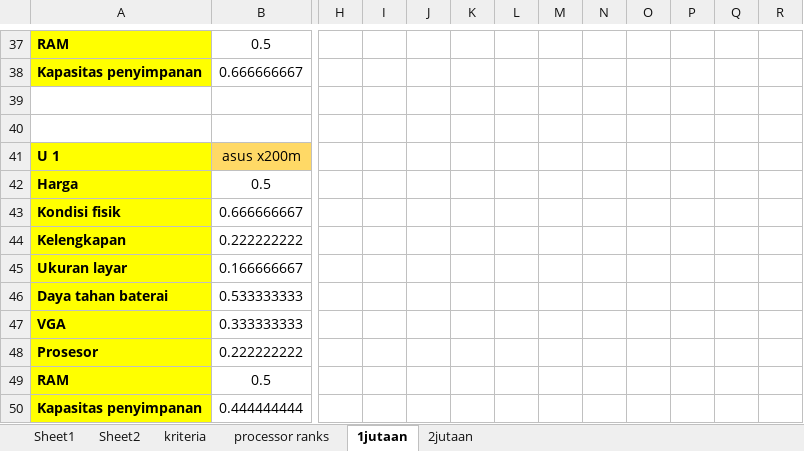
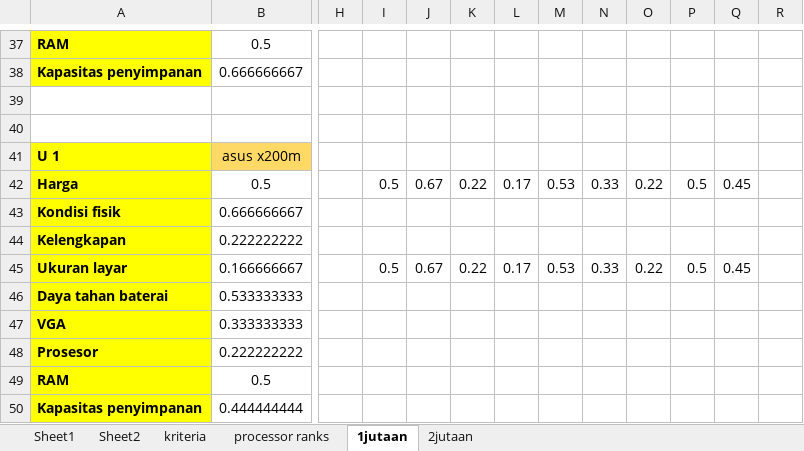
Before and after one commit to adji142/wkroc, an Excel workbook: Data/perhitungan laptop.xlsx, sheet 1jutaan, drawn as a sheet; only a part is shown, gaps mark what is left out; values as stored, in another font and other column widths than the file's, no borders; the diff names each change by its address in the sheet, - before the commit and + after, or states it on an @@ line.

```diff
--- a/Data/perhitungan laptop.xlsx (sheet 1jutaan)
+++ b/Data/perhitungan laptop.xlsx (sheet 1jutaan)
-I42: (empty)
+I42: 0.5
-J42: (empty)
+J42: 0.67
-K42: (empty)
+K42: 0.22
-L42: (empty)
+L42: 0.17
-M42: (empty)
+M42: 0.53
-N42: (empty)
+N42: 0.33
-O42: (empty)
+O42: 0.22
-P42: (empty)
+P42: 0.5
-Q42: (empty)
+Q42: 0.45
-I45: (empty)
+I45: 0.5
-J45: (empty)
+J45: 0.67
-K45: (empty)
+K45: 0.22
-L45: (empty)
+L45: 0.17
-M45: (empty)
+M45: 0.53
-N45: (empty)
+N45: 0.33
-O45: (empty)
+O45: 0.22
-P45: (empty)
+P45: 0.5
-Q45: (empty)
+Q45: 0.45
```
Also changed, not shown: 7 other files.
